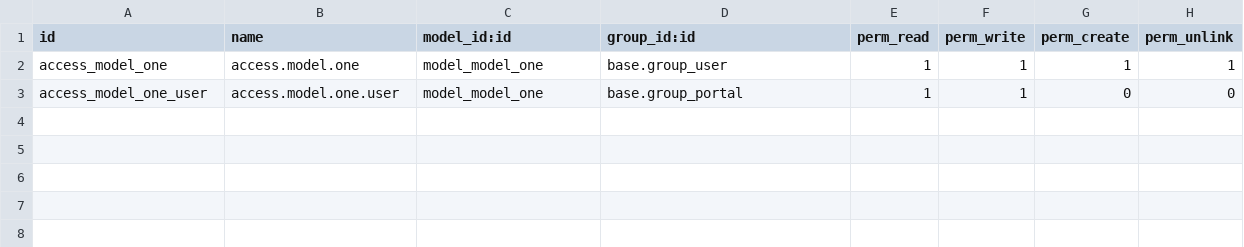
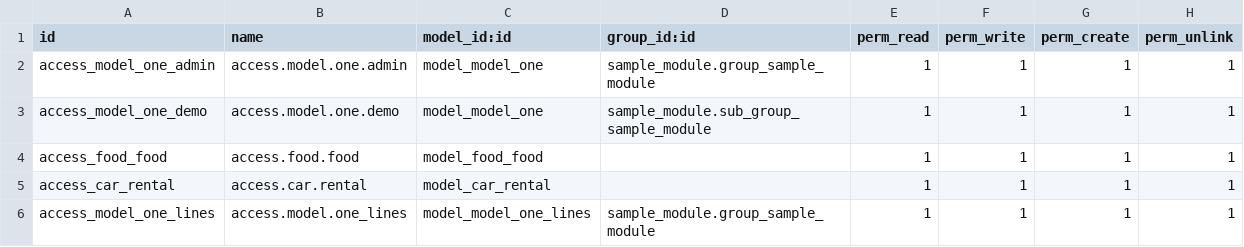
Before and after one commit to Manjunathbn035/odoo-Internship, a CSV file: sample_module/security/ir.model.access.csv, drawn as a sheet.

```diff
--- a/sample_module/security/ir.model.access.csv
+++ b/sample_module/security/ir.model.access.csv
@@ -1,3 +1,6 @@
 id,name,model_id:id,group_id:id,perm_read,perm_write,perm_create,perm_unlink
-access_model_one,access.model.one,model_model_one,base.group_user,1,1,1,1
-access_model_one_user,access.model.one.user,model_model_one,base.group_portal,1,1,0,0
+access_model_one_admin,access.model.one.admin,model_model_one,sample_module.group_sample_module,1,1,1,1
+access_model_one_demo,access.model.one.demo,model_model_one,sample_module.sub_group_sample_module,1,1,1,1
+access_food_food,access.food.food,model_food_food,,1,1,1,1
+access_car_rental,access.car.rental,model_car_rental,,1,1,1,1
+access_model_one_lines,access.model.one_lines,model_model_one_lines,sample_module.group_sample_module,1,1,1,1
```
Also changed, not shown: 23 other files.
